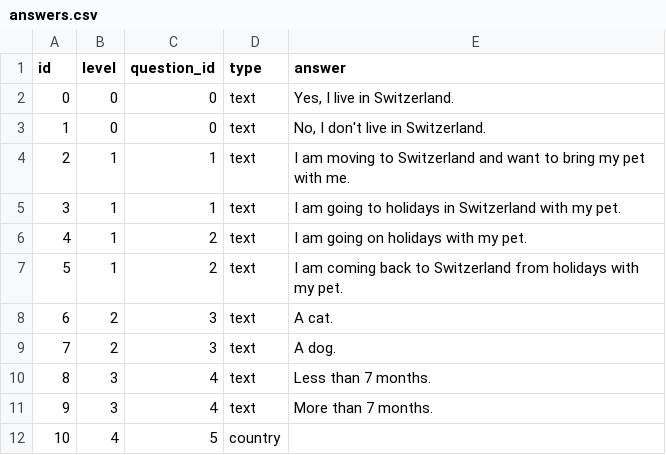
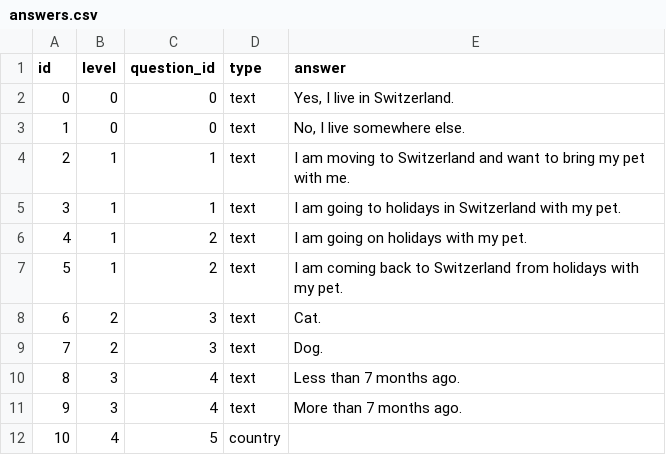
Before and after one commit to lawcha/adn-govtech-2024, a CSV file: src/qa/data/answers.csv, drawn as a sheet.

Commit message:
Update answers.csv
Updated answers

```diff
--- a/src/qa/data/answers.csv
+++ b/src/qa/data/answers.csv
@@ -2,3 +2,3 @@
 0,0,0,text,"Yes, I live in Switzerland."
-1,0,0,text,"No, I don't live in Switzerland."
+1,0,0,text,"No, I live somewhere else."
 2,1,1,text,I am moving to Switzerland and want to bring my pet with me.
@@ -7,6 +7,6 @@
 5,1,2,text,I am coming back to Switzerland from holidays with my pet.
-6,2,3,text,A cat.
-7,2,3,text,A dog.
-8,3,4,text,Less than 7 months.
-9,3,4,text,More than 7 months.
+6,2,3,text,Cat.
+7,2,3,text,Dog.
+8,3,4,text,Less than 7 months ago.
+9,3,4,text,More than 7 months ago.
 10,4,5,country,
```
